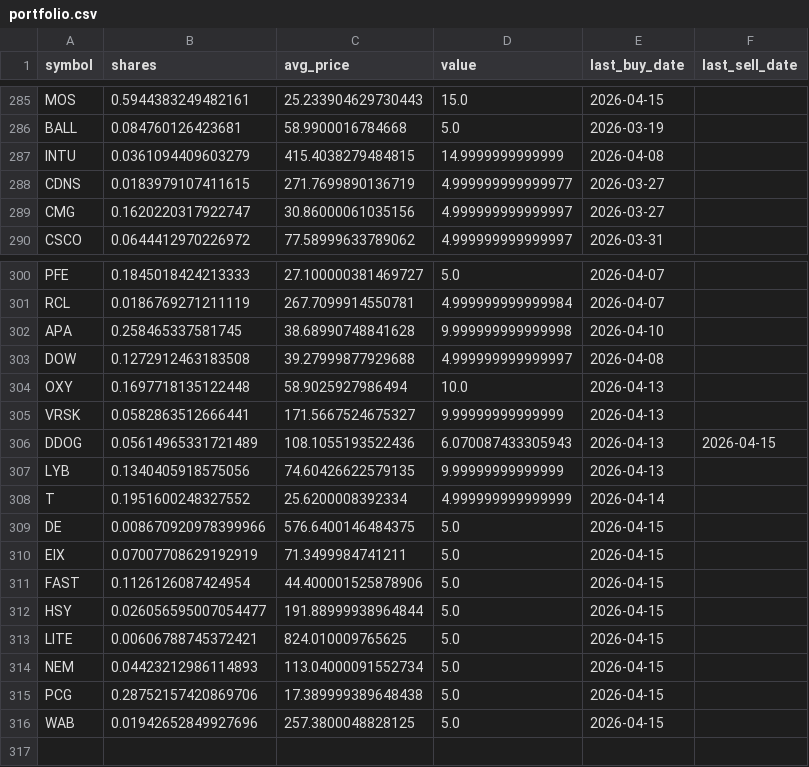
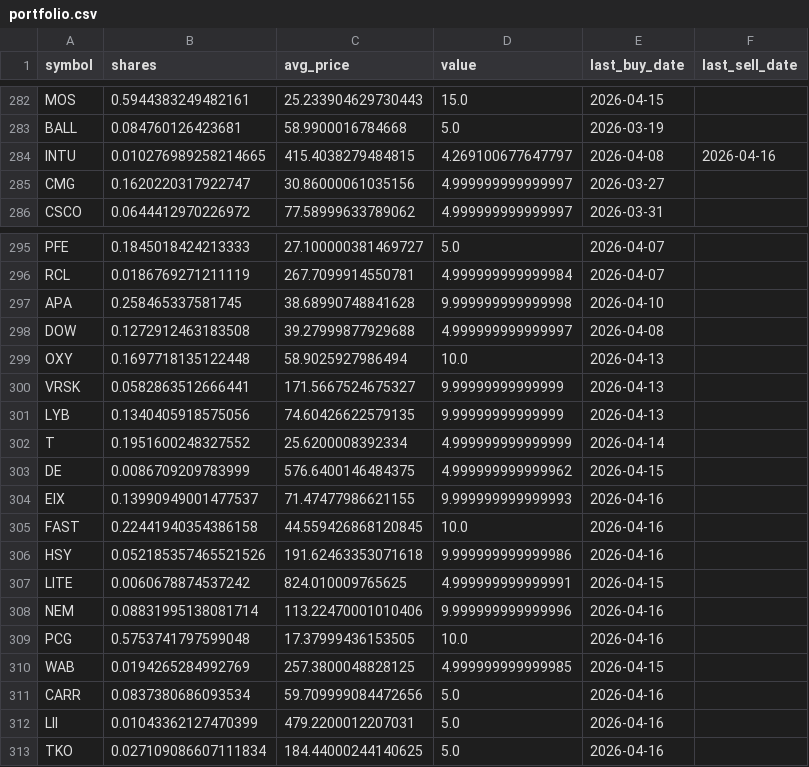
Before and after one commit to TechGroei/Test_Stock_Trading_Strategy, a CSV file: data/portfolio.csv, drawn as a sheet; only a part is shown, gaps mark what is left out; the diff covers the shown part only.

```diff
--- a/data/portfolio.csv
+++ b/data/portfolio.csv
@@ -286,4 +283,3 @@ MOS,0.5944383249482161,25.233904629730443,15.0,2026-04-15,
 BALL,0.084760126423681,58.9900016784668,5.0,2026-03-19,
-INTU,0.0361094409603279,415.4038279484815,14.9999999999999,2026-04-08,
-CDNS,0.0183979107411615,271.7699890136719,4.999999999999977,2026-03-27,
+INTU,0.010276989258214665,415.4038279484815,4.269100677647797,2026-04-08,2026-04-16
 CMG,0.1620220317922747,30.86000061035156,4.999999999999997,2026-03-27,
@@ -305,12 +300,14 @@ OXY,0.1697718135122448,58.9025927986494,10.0,2026-04-13,
 VRSK,0.0582863512666441,171.5667524675327,9.99999999999999,2026-04-13,
-DDOG,0.05614965331721489,108.1055193522436,6.070087433305943,2026-04-13,2026-04-15
 LYB,0.1340405918575056,74.60426622579135,9.99999999999999,2026-04-13,
 T,0.1951600248327552,25.6200008392334,4.999999999999999,2026-04-14,
-DE,0.008670920978399966,576.6400146484375,5.0,2026-04-15,
-EIX,0.07007708629192919,71.3499984741211,5.0,2026-04-15,
-FAST,0.1126126087424954,44.400001525878906,5.0,2026-04-15,
-HSY,0.026056595007054477,191.88999938964844,5.0,2026-04-15,
-LITE,0.00606788745372421,824.010009765625,5.0,2026-04-15,
-NEM,0.04423212986114893,113.04000091552734,5.0,2026-04-15,
-PCG,0.28752157420869706,17.389999389648438,5.0,2026-04-15,
-WAB,0.01942652849927696,257.3800048828125,5.0,2026-04-15,
+DE,0.0086709209783999,576.6400146484375,4.999999999999962,2026-04-15,
+EIX,0.13990949001477537,71.47477986621155,9.999999999999993,2026-04-16,
+FAST,0.22441940354386158,44.559426868120845,10.0,2026-04-16,
+HSY,0.052185357465521526,191.62463353071618,9.999999999999986,2026-04-16,
+LITE,0.0060678874537242,824.010009765625,4.999999999999991,2026-04-15,
+NEM,0.08831995138081714,113.22470001010406,9.999999999999996,2026-04-16,
+PCG,0.5753741797599048,17.37999436153505,10.0,2026-04-16,
+WAB,0.0194265284992769,257.3800048828125,4.999999999999985,2026-04-15,
+CARR,0.0837380686093534,59.709999084472656,5.0,2026-04-16,
+LII,0.01043362127470399,479.2200012207031,5.0,2026-04-16,
+TKO,0.027109086607111834,184.44000244140625,5.0,2026-04-16,
```
Also changed, not shown: 4 removed rows and 71 edited cells elsewhere in this file, data/trades_history.csv, 1 other file.
